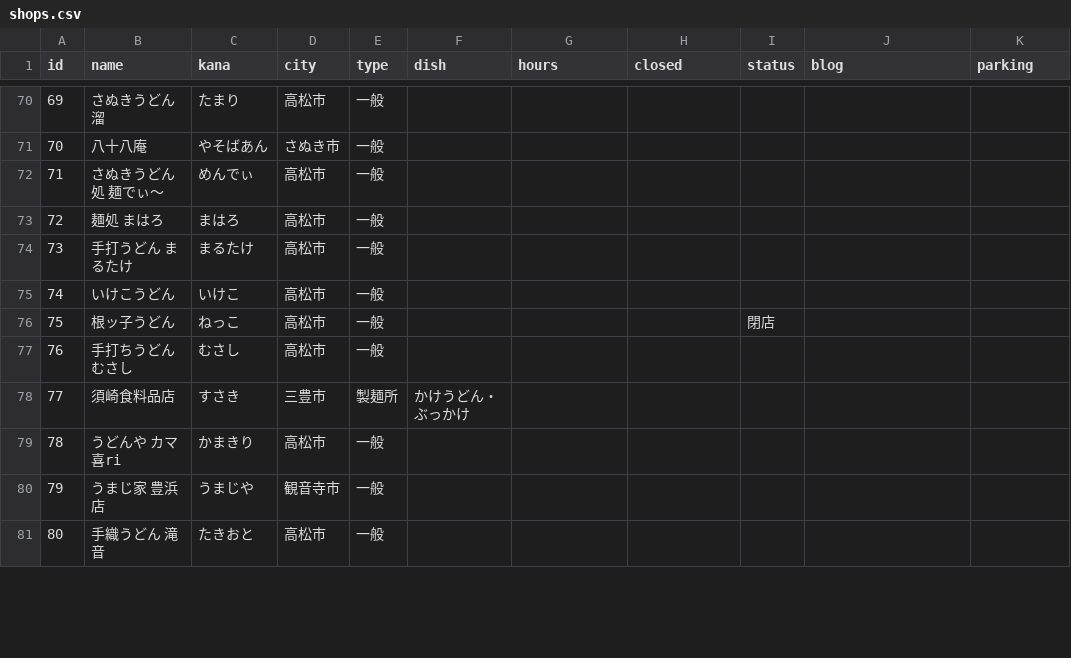
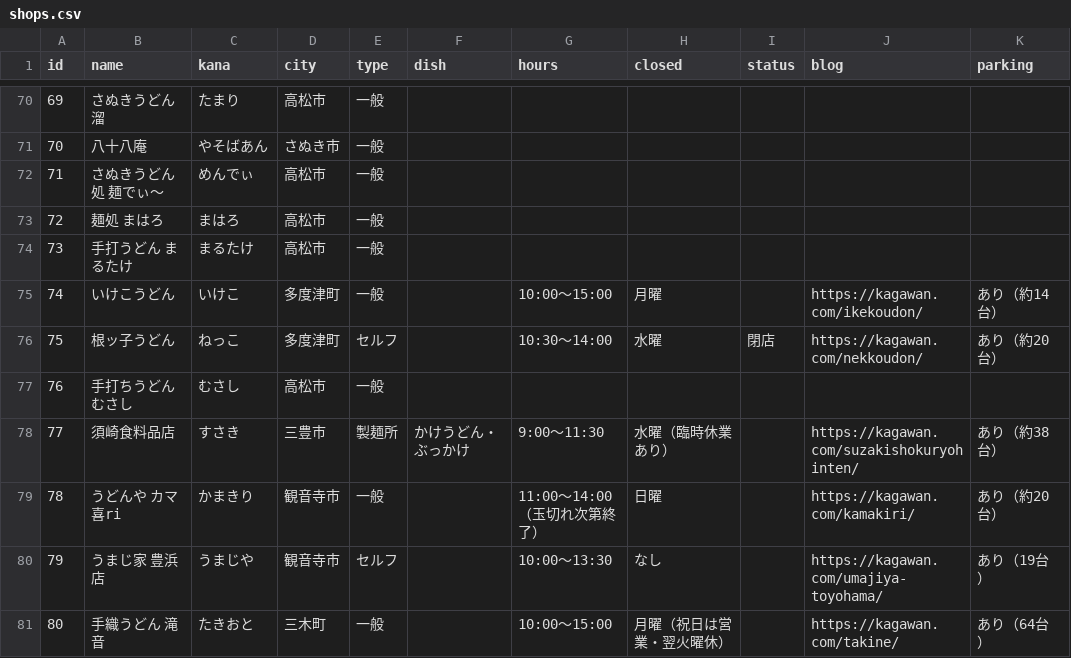
Before and after one commit to Akihiko13/udonlog, a CSV file: shops.csv, drawn as a sheet; only a part is shown, gaps mark what is left out; the diff covers the shown part only.

```diff
--- a/shops.csv
+++ b/shops.csv
@@ -74,8 +74,8 @@ id,name,kana,city,type,dish,hours,closed,status,blog,parking
 73,手打うどん まるたけ,まるたけ,高松市,一般,,,,,,
-74,いけこうどん,いけこ,高松市,一般,,,,,,
-75,根ッ子うどん,ねっこ,高松市,一般,,,,閉店,,
+74,いけこうどん,いけこ,多度津町,一般,,10:00〜15:00,月曜,,https://kagawan.com/ikekoudon/,あり（約14台）
+75,根ッ子うどん,ねっこ,多度津町,セルフ,,10:30〜14:00,水曜,閉店,https://kagawan.com/nekkoudon/,あり（約20台）
 76,手打ちうどん むさし,むさし,高松市,一般,,,,,,
-77,須崎食料品店,すさき,三豊市,製麺所,かけうどん・ぶっかけ,,,,,
-78,うどんや カマ喜ri,かまきり,高松市,一般,,,,,,
-79,うまじ家 豊浜店,うまじや,観音寺市,一般,,,,,,
-80,手織うどん 滝音,たきおと,高松市,一般,,,,,,
+77,須崎食料品店,すさき,三豊市,製麺所,かけうどん・ぶっかけ,9:00〜11:30,水曜（臨時休業あり）,,https://kagawan.com/suzakishokuryohinten/,あり（約38台）
+78,うどんや カマ喜ri,かまきり,観音寺市,一般,,11:00〜14:00（玉切れ次第終了）,日曜,,https://kagawan.com/kamakiri/,あり（約20台）
+79,うまじ家 豊浜店,うまじや,観音寺市,セルフ,,10:00〜13:30,なし,,https://kagawan.com/umajiya-toyohama/,あり（19台）
+80,手織うどん 滝音,たきおと,三木町,一般,,10:00〜15:00,月曜（祝日は営業・翌火曜休）,,https://kagawan.com/takine/,あり（64台）
```
Also changed, not shown: 5 edited cells elsewhere in this file, 1 other file.
